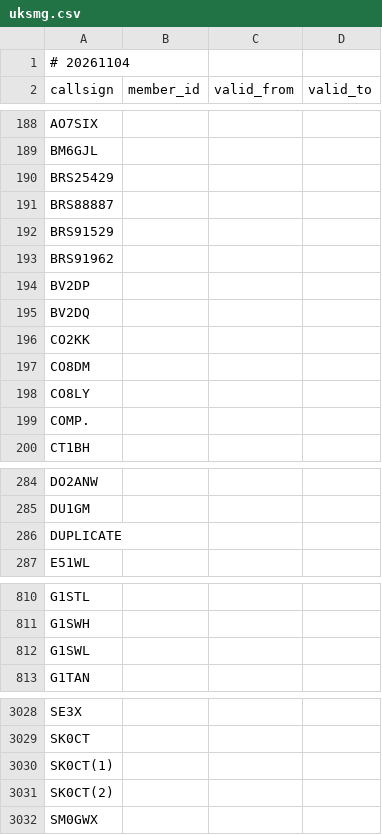
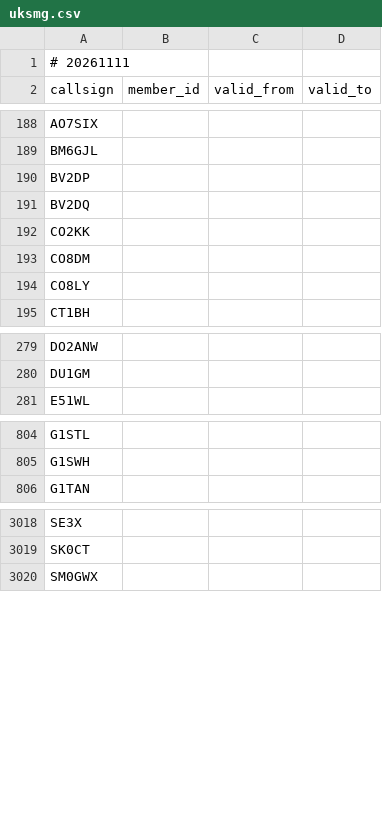
Before and after one commit to foldynl/hamradio-membeship-lists, a CSV file: lists/uksmg.csv, drawn as a sheet; only a part is shown, gaps mark what is left out; the diff covers the shown part only.

```diff
--- a/lists/uksmg.csv
+++ b/lists/uksmg.csv
@@ -1,2 +1,2 @@
-# 20261104
+# 20261111
 callsign,member_id,valid_from,valid_to
@@ -189,6 +189,2 @@ AO7SIX,,,
 BM6GJL,,,
-BRS25429,,,
-BRS88887,,,
-BRS91529,,,
-BRS91962,,,
 BV2DP,,,
@@ -198,3 +194,2 @@ CO8DM,,,
 CO8LY,,,
-COMP.,,,
 CT1BH,,,
@@ -285,3 +280,2 @@ DO2ANW,,,
 DU1GM,,,
-DUPLICATE,,,
 E51WL,,,
@@ -811,3 +805,2 @@ G1STL,,,
 G1SWH,,,
-G1SWL,,,
 G1TAN,,,
@@ -3029,4 +3019,2 @@ SE3X,,,
 SK0CT,,,
-SK0CT(1),,,
-SK0CT(2),,,
 SM0GWX,,,
```
Also changed, not shown: 3 removed rows elsewhere in this file, lists/clublogOQRS.csv, lists/fists.csv, 26 other files.
